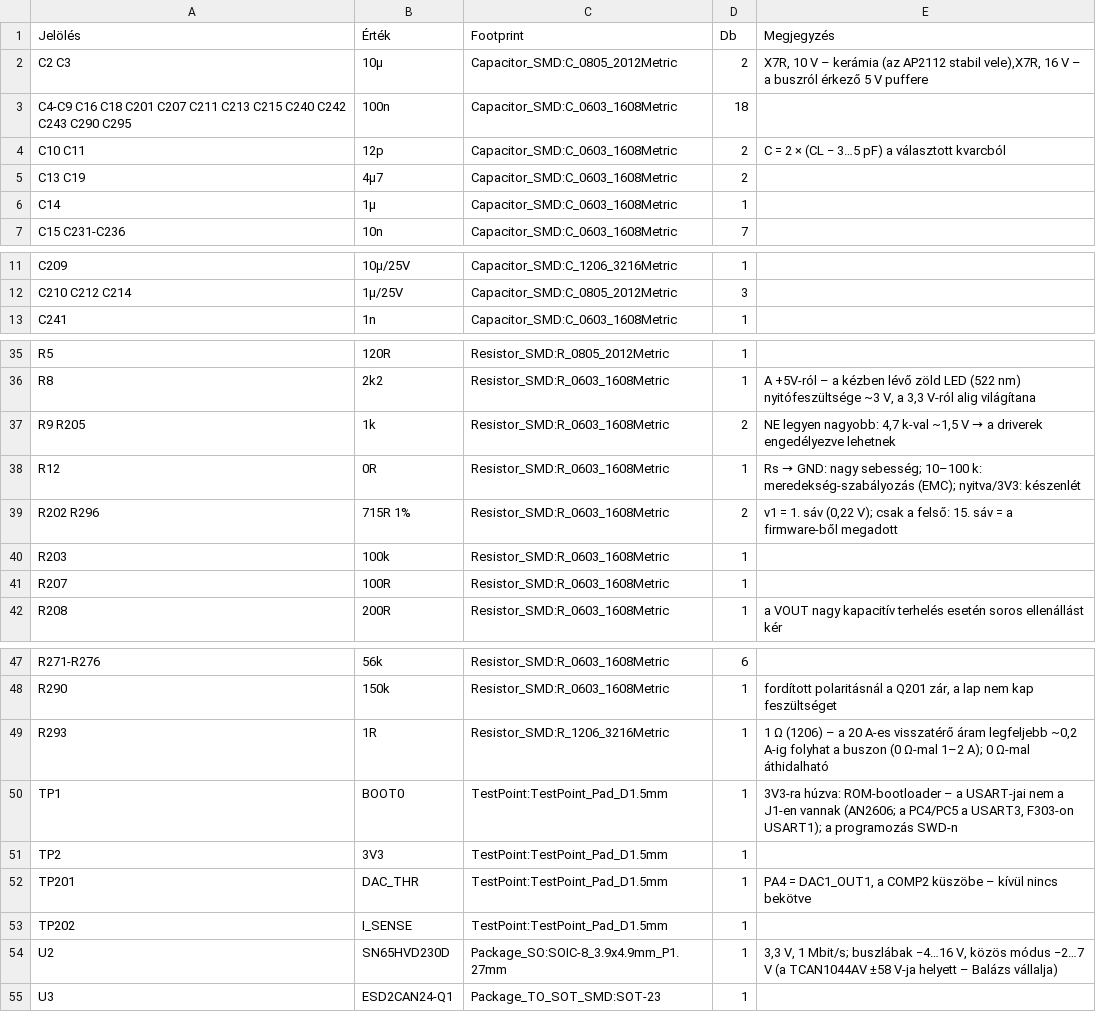
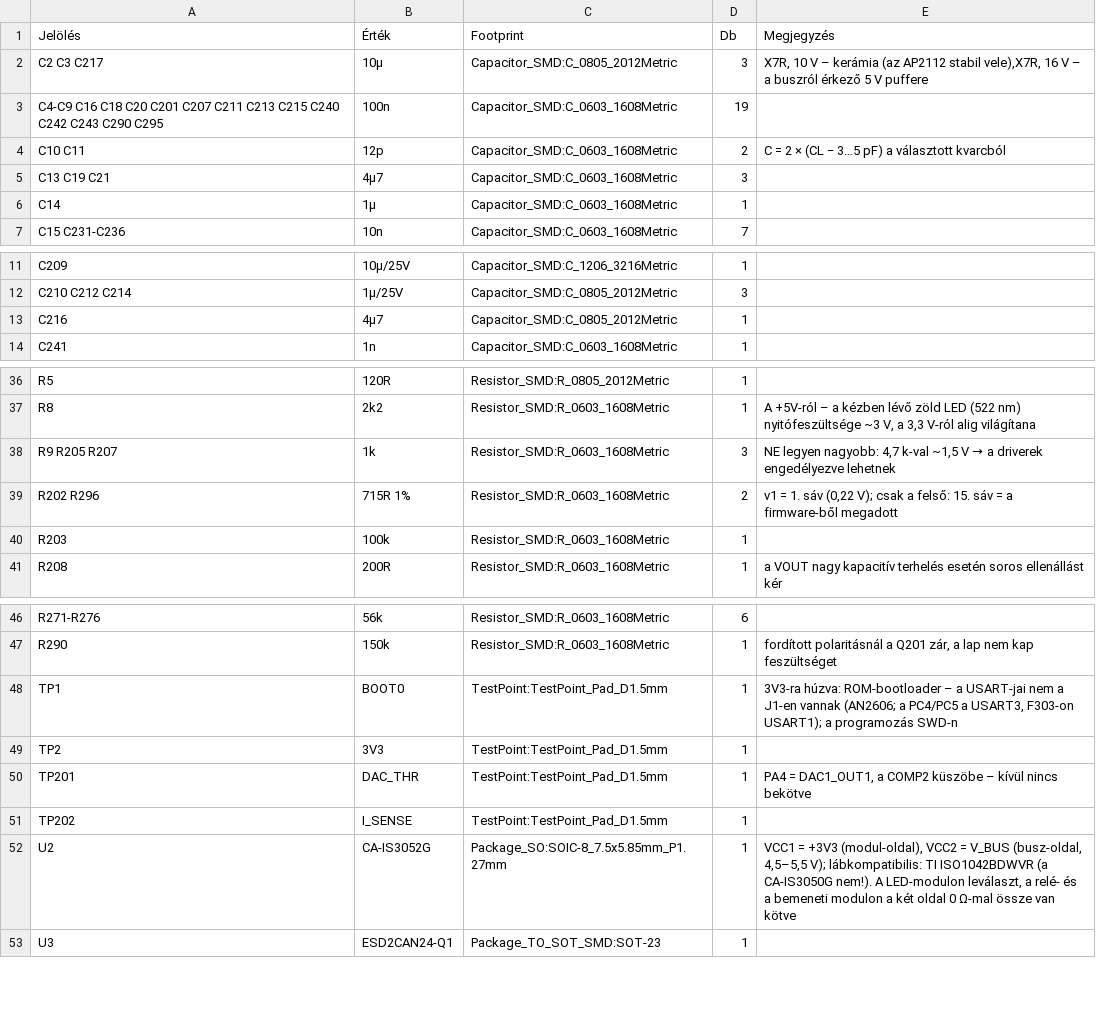
Before and after one commit to Cloudhunter77/szakdolgozat, a CSV file: hardware/bom/led-modul.csv, drawn as a sheet; only a part is shown, gaps mark what is left out; the diff covers the shown part only.

```diff
--- a/hardware/bom/led-modul.csv
+++ b/hardware/bom/led-modul.csv
@@ -1,6 +1,6 @@
 "Jelölés","Érték","Footprint","Db","Megjegyzés"
-"C2 C3","10µ","Capacitor_SMD:C_0805_2012Metric","2","X7R, 10 V – kerámia (az AP2112 stabil vele),X7R, 16 V – a buszról érkező 5 V puffere"
-"C4-C9 C16 C18 C201 C207 C211 C213 C215 C240 C242 C243 C290 C295","100n","Capacitor_SMD:C_0603_1608Metric","18",""
+"C2 C3 C217","10µ","Capacitor_SMD:C_0805_2012Metric","3","X7R, 10 V – kerámia (az AP2112 stabil vele),X7R, 16 V – a buszról érkező 5 V puffere"
+"C4-C9 C16 C18 C20 C201 C207 C211 C213 C215 C240 C242 C243 C290 C295","100n","Capacitor_SMD:C_0603_1608Metric","19",""
 "C10 C11","12p","Capacitor_SMD:C_0603_1608Metric","2","C = 2 × (CL − 3…5 pF) a választott kvarcból"
-"C13 C19","4µ7","Capacitor_SMD:C_0603_1608Metric","2",""
+"C13 C19 C21","4µ7","Capacitor_SMD:C_0603_1608Metric","3",""
 "C14","1µ","Capacitor_SMD:C_0603_1608Metric","1",""
@@ -12,2 +12,3 @@
 "C210 C212 C214","1µ/25V","Capacitor_SMD:C_0805_2012Metric","3",""
+"C216","4µ7","Capacitor_SMD:C_0805_2012Metric","1",""
 "C241","1n","Capacitor_SMD:C_0603_1608Metric","1",""
@@ -36,7 +37,5 @@
 "R8","2k2","Resistor_SMD:R_0603_1608Metric","1","A +5V-ról – a kézben lévő zöld LED (522 nm) nyitófeszültsége ~3 V, a 3,3 V-ról alig világítana"
-"R9 R205","1k","Resistor_SMD:R_0603_1608Metric","2","NE legyen nagyobb: 4,7 k-val ~1,5 V → a driverek engedélyezve lehetnek"
-"R12","0R","Resistor_SMD:R_0603_1608Metric","1","Rs → GND: nagy sebesség; 10–100 k: meredekség-szabályozás (EMC); nyitva/3V3: készenlét"
+"R9 R205 R207","1k","Resistor_SMD:R_0603_1608Metric","3","NE legyen nagyobb: 4,7 k-val ~1,5 V → a driverek engedélyezve lehetnek"
 "R202 R296","715R 1%","Resistor_SMD:R_0603_1608Metric","2","v1 = 1. sáv (0,22 V); csak a felső: 15. sáv = a firmware-ből megadott"
 "R203","100k","Resistor_SMD:R_0603_1608Metric","1",""
-"R207","100R","Resistor_SMD:R_0603_1608Metric","1",""
 "R208","200R","Resistor_SMD:R_0603_1608Metric","1","a VOUT nagy kapacitív terhelés esetén soros ellenállást kér"
@@ -48,3 +47,2 @@
 "R290","150k","Resistor_SMD:R_0603_1608Metric","1","fordított polaritásnál a Q201 zár, a lap nem kap feszültséget"
-"R293","1R","Resistor_SMD:R_1206_3216Metric","1","1 Ω (1206) – a 20 A-es visszatérő áram legfeljebb ~0,2 A-ig folyhat a buszon (0 Ω-mal 1–2 A); 0 Ω-mal áthidalható"
 "TP1","BOOT0","TestPoint:TestPoint_Pad_D1.5mm","1","3V3-ra húzva: ROM-bootloader – a USART-jai nem a J1-en vannak (AN2606; a PC4/PC5 a USART3, F303-on USART1); a programozás SWD-n"
@@ -53,3 +51,3 @@
 "TP202","I_SENSE","TestPoint:TestPoint_Pad_D1.5mm","1",""
-"U2","SN65HVD230D","Package_SO:SOIC-8_3.9x4.9mm_P1.27mm","1","3,3 V, 1 Mbit/s; buszlábak −4…16 V, közös módus −2…7 V (a TCAN1044AV ±58 V-ja helyett – Balázs vállalja)"
+"U2","CA-IS3052G","Package_SO:SOIC-8_7.5x5.85mm_P1.27mm","1","VCC1 = +3V3 (modul-oldal), VCC2 = V_BUS (busz-oldal, 4,5–5,5 V); lábkompatibilis: TI ISO1042BDWVR (a CA-IS3050G nem!). A LED-modulon leválaszt, a relé- és a bemeneti modulon a két oldal 0 Ω-mal össze van kötve"
 "U3","ESD2CAN24-Q1","Package_TO_SOT_SMD:SOT-23","1",""
```
Also changed, not shown: 1 added row elsewhere in this file, hardware/bom/bemeneti-modul.csv, hardware/bom/beszerzes.csv, 28 other files.
